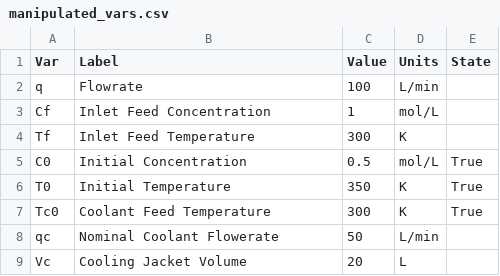
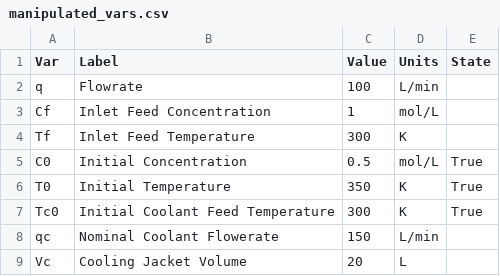
Before and after one commit to FermentAI/Fermentation-Station, a CSV file: models/jckantor_complex/manipulated_vars.csv, drawn as a sheet.

```diff
--- a/models/jckantor_complex/manipulated_vars.csv
+++ b/models/jckantor_complex/manipulated_vars.csv
@@ -6,4 +6,4 @@ C0,Initial Concentration,0.5,mol/L,True
 T0,Initial Temperature,350,K,True
-Tc0,Coolant Feed Temperature,300,K,True
-qc,Nominal Coolant Flowerate,50,L/min,
+Tc0,Initial Coolant Feed Temperature,300,K,True
+qc,Nominal Coolant Flowerate,150,L/min,
 Vc,Cooling Jacket Volume,20,L,
```
Also changed, not shown: 6 other files.
